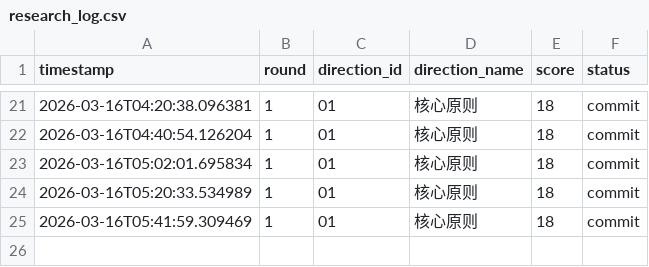
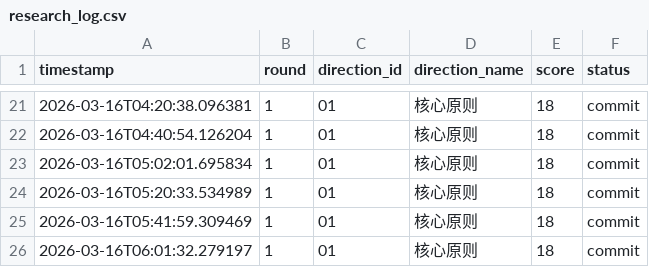
Before and after one commit to YakuzaRyo/RustStateSpaceResearch, a CSV file: logs/research_log.csv, drawn as a sheet; only a part is shown, gaps mark what is left out.

Commit message:
研究方向 01: 核心原则 得分 18

```diff
--- a/logs/research_log.csv
+++ b/logs/research_log.csv
@@ -25 +25,2 @@ timestamp,round,direction_id,direction_name,score,status
 2026-03-16T05:41:59.309469,1,01,核心原则,18,commit
+2026-03-16T06:01:32.279197,1,01,核心原则,18,commit
```
Also changed, not shown: 2 other files.
